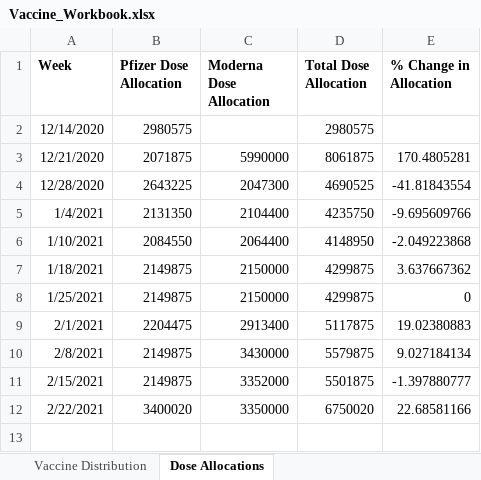
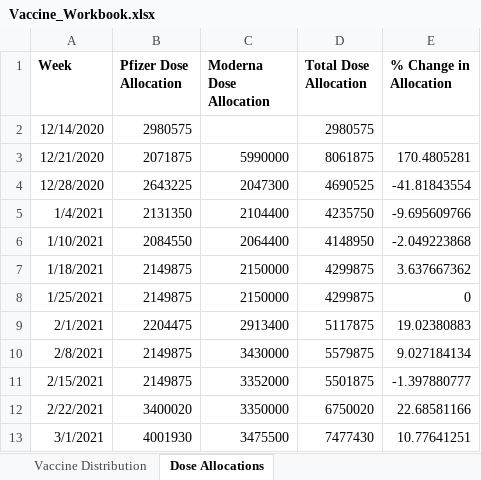
Before and after one commit to jamesryan421/COVID_vaccination_data, an Excel workbook: Vaccine_Workbook.xlsx, sheet Dose Allocations, drawn as a sheet; values as stored, in another font and other column widths than the file's, no borders; the diff names each change by its address in the sheet, - before the commit and + after, or states it on an @@ line.

```diff
--- a/Vaccine_Workbook.xlsx (sheet Dose Allocations)
+++ b/Vaccine_Workbook.xlsx (sheet Dose Allocations)
+row 13: 3/1/2021 | 4001930 | 3475500 | 7477430 | 10.77641251
```
Also changed, not shown: sheet Vaccine Distribution.
